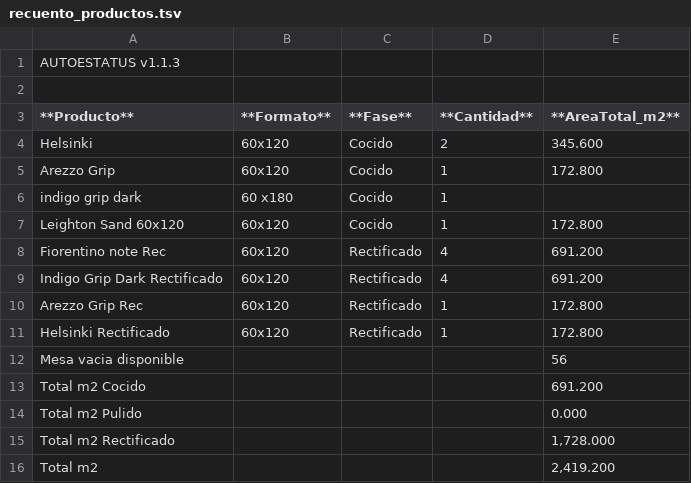
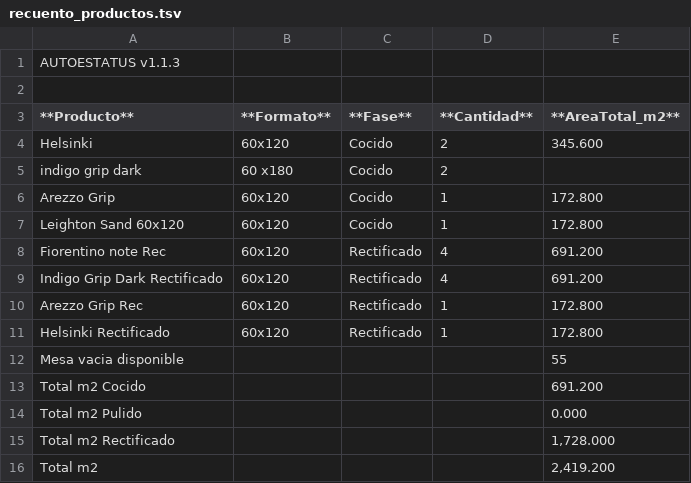
Before and after one commit to teclgvp3-droid/Estatus-De-Productos, a TSV file: recuento_productos.tsv, drawn as a sheet.

Commit message:
AUTOESTATUS update 2026-10-30 18:57:02

```diff
--- a/recuento_productos.tsv
+++ b/recuento_productos.tsv
@@ -4,4 +4,4 @@
 Helsinki	60x120	Cocido	2	345.600
+indigo grip dark	60 x180	Cocido	2	
 Arezzo Grip	60x120	Cocido	1	172.800
-indigo grip dark	60 x180	Cocido	1	
 Leighton Sand 60x120	60x120	Cocido	1	172.800
@@ -11,3 +11,3 @@ Arezzo Grip Rec	60x120	Rectificado	1	172.800
 Helsinki Rectificado	60x120	Rectificado	1	172.800
-Mesa vacia disponible				56
+Mesa vacia disponible				55
 Total m2 Cocido				691.200
```
